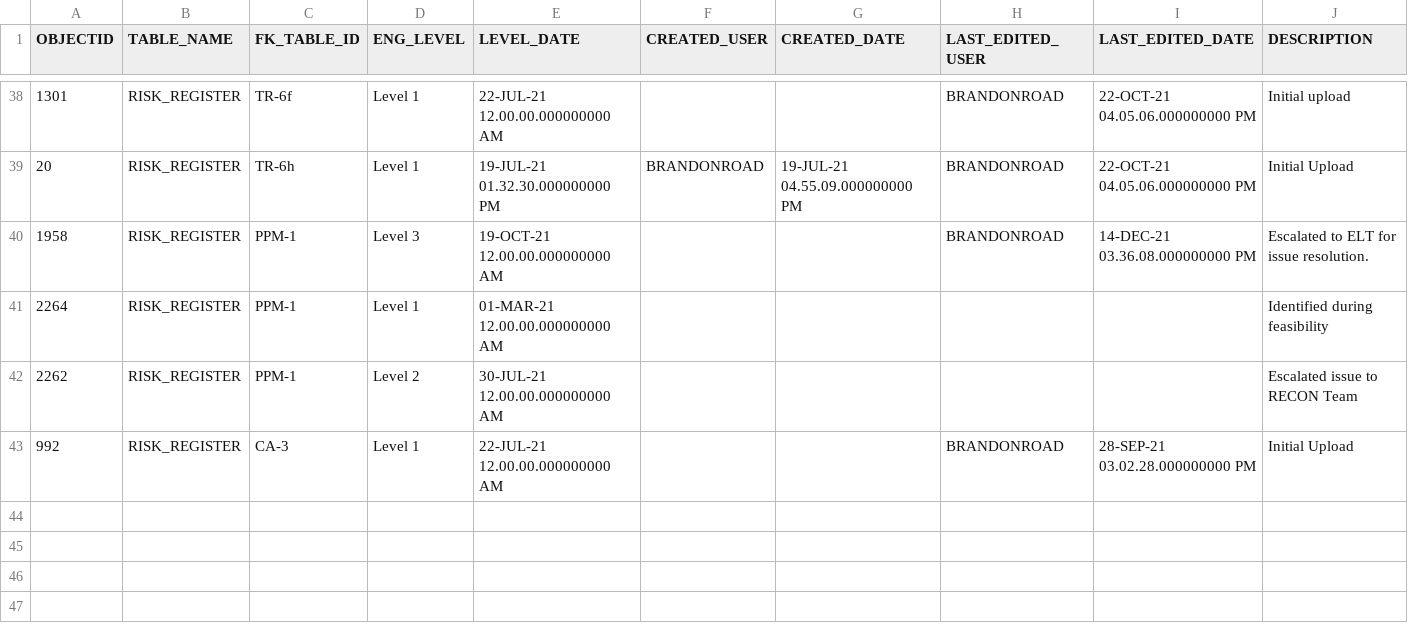
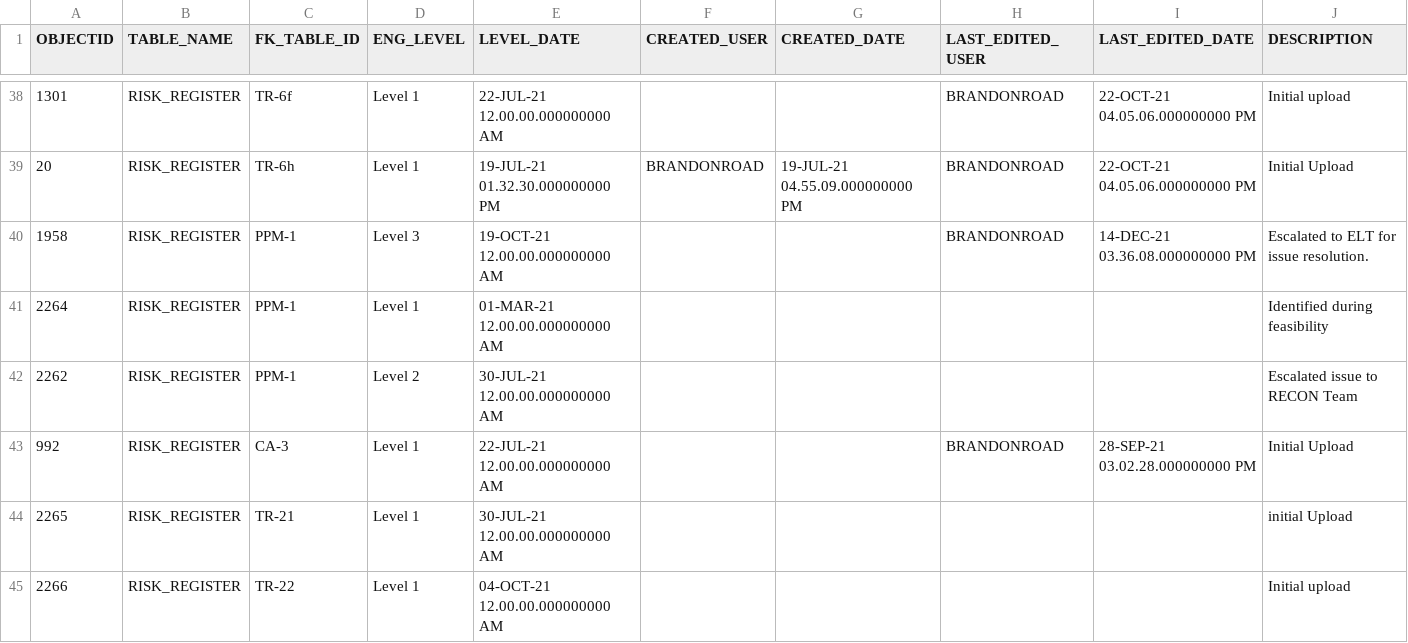
Before and after one commit to MVR-GIS/BRIP-RAR, a CSV file: data/EVENTS_MAIN_VIEW.csv, drawn as a sheet; only a part is shown, gaps mark what is left out; the diff names each change by its address in the sheet, - before the commit and + after, or states it on an @@ line.

```diff
--- a/data/EVENTS_MAIN_VIEW.csv
+++ b/data/EVENTS_MAIN_VIEW.csv
+row 44: 2265 | RISK_REGISTER | TR-21 | Level 1 | 30-JUL-21 12.00.00.000000000 AM |  |  |  |  | initial Upload
+row 45: 2266 | RISK_REGISTER | TR-22 | Level 1 | 04-OCT-21 12.00.00.000000000 AM |  |  |  |  | Initial upload
```
Also changed, not shown: data/DISCUSSION_LOG_MAIN_VIEW.csv, data/REL_RISK_RISK_MAIN_VIEW.csv, 2 other files.
